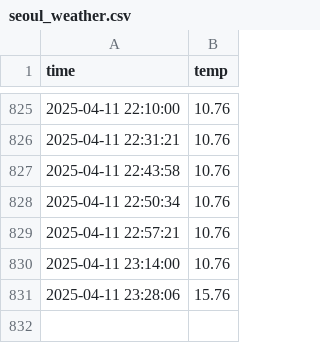
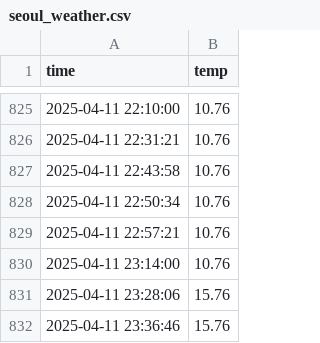
Before and after one commit to nayeho/seoul_weather_5m, a CSV file: seoul_weather.csv, drawn as a sheet; only a part is shown, gaps mark what is left out.

```diff
--- a/seoul_weather.csv
+++ b/seoul_weather.csv
@@ -831 +831,2 @@ time,temp
 2025-04-11 23:28:06,15.76
+2025-04-11 23:36:46,15.76
```
